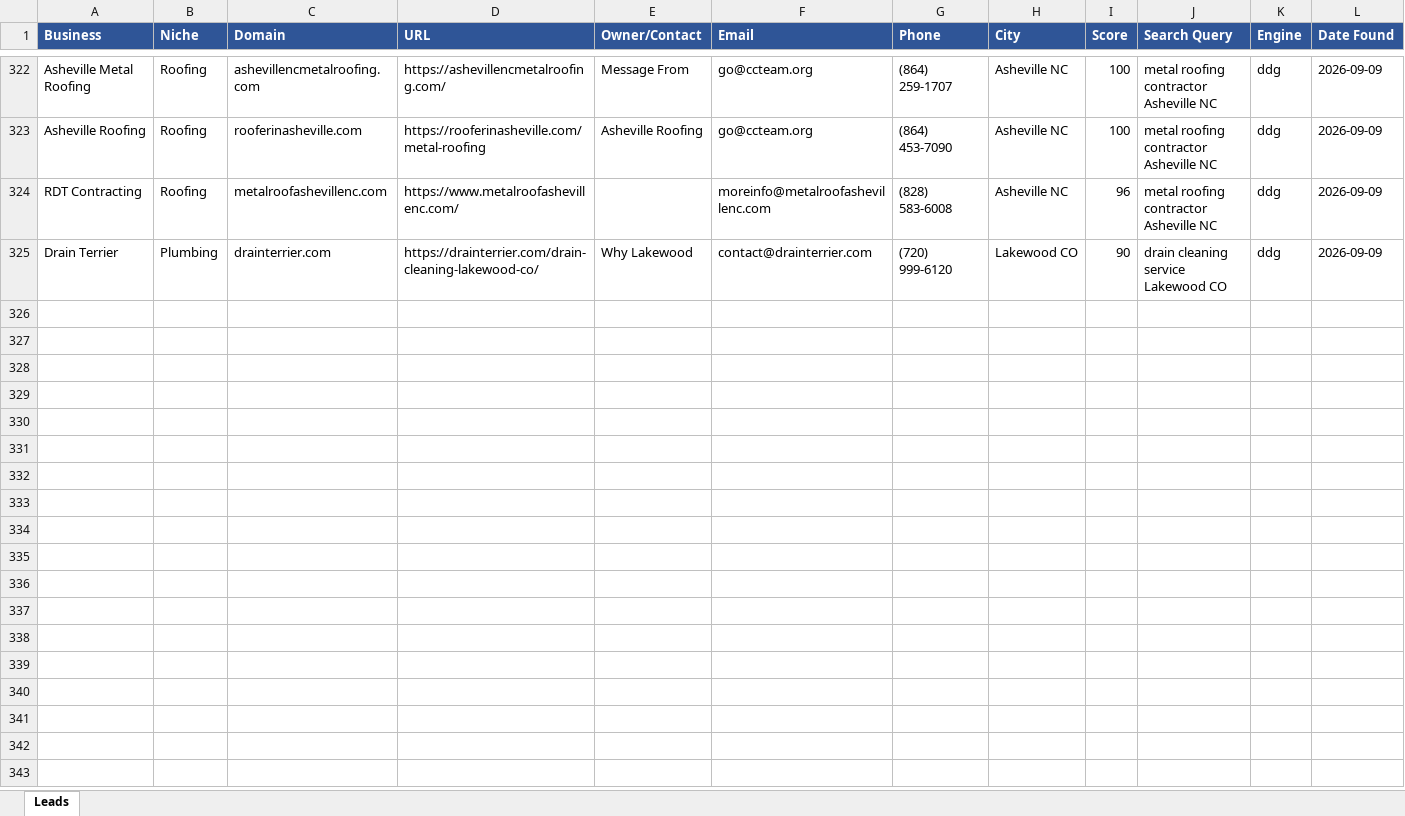
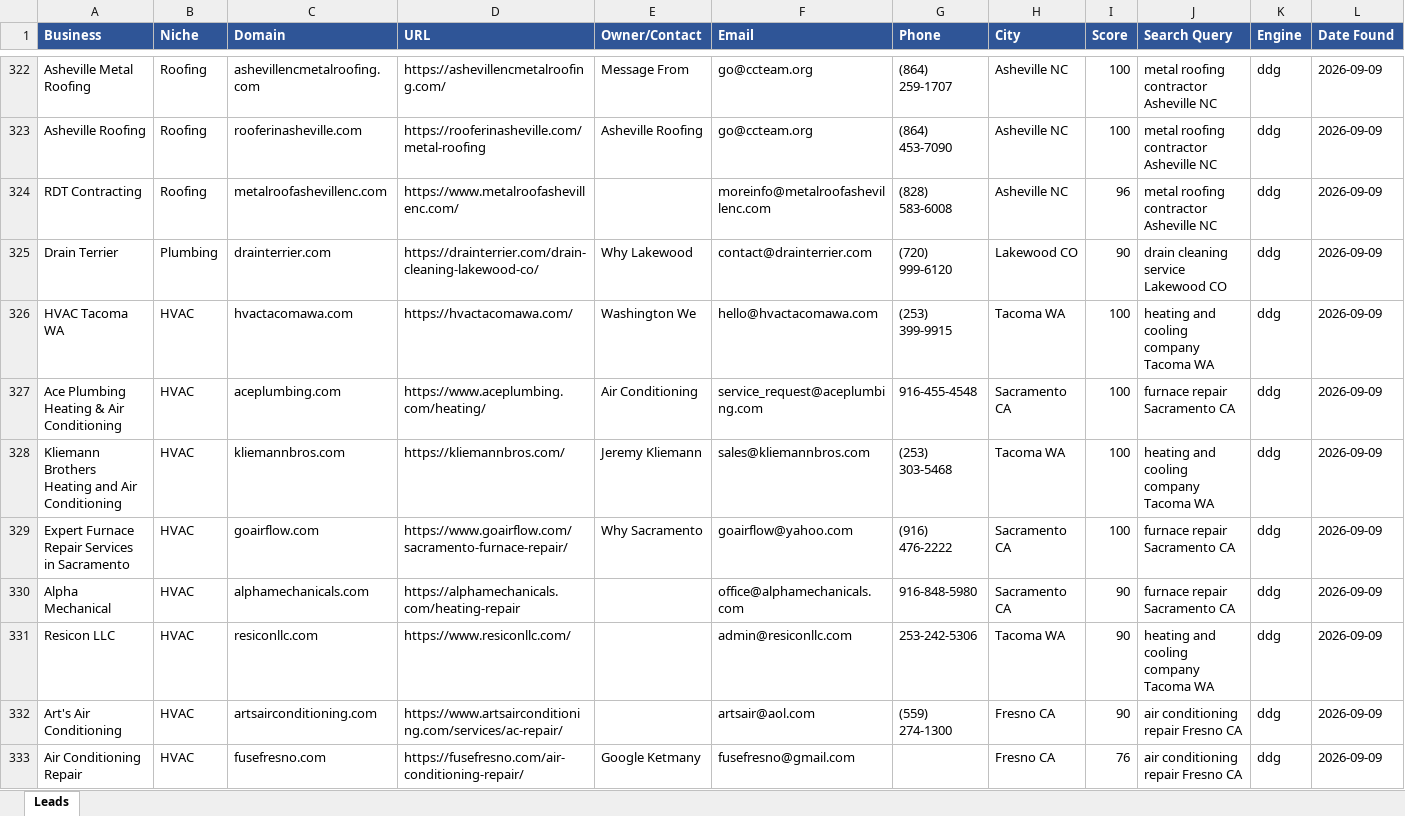
Before and after one commit to calvinbrink-create/Lead-Generation-, an Excel workbook: output/leads_2026-09-09.xlsx, sheet Leads, drawn as a sheet; only a part is shown, gaps mark what is left out; values as stored, in another font and other column widths than the file's, no borders; the diff names each change by its address in the sheet, - before the commit and + after, or states it on an @@ line.

Commit message:
Leads: 2026-09-09 08:52 UTC (cycle 195)

```diff
--- a/output/leads_2026-09-09.xlsx (sheet Leads)
+++ b/output/leads_2026-09-09.xlsx (sheet Leads)
+row 326: HVAC Tacoma WA | HVAC | hvactacomawa.com | https://hvactacomawa.com/ | Washington We | hello@hvactacomawa.com | (253) 399-9915 | Tacoma WA | 100 | heating and cooling company Tacoma WA | ddg | 2026-09-09
+row 327: Ace Plumbing Heating & Air Conditioning | HVAC | aceplumbing.com | https://www.aceplumbing.com/heating/ | Air Conditioning | service_request@aceplumbing.com | 916-455-4548 | Sacramento CA | 100 | furnace repair Sacramento CA | ddg | 2026-09-09
+row 328: Kliemann Brothers Heating and Air Conditioning | HVAC | kliemannbros.com | https://kliemannbros.com/ | Jeremy Kliemann | sales@kliemannbros.com | (253) 303-5468 | Tacoma WA | 100 | heating and cooling company Tacoma WA | ddg | 2026-09-09
+row 329: Expert Furnace Repair Services in Sacramento | HVAC | goairflow.com | https://www.goairflow.com/sacramento-furnace-repair/ | Why Sacramento | goairflow@yahoo.com | (916) 476-2222 | Sacramento CA | 100 | furnace repair Sacramento CA | ddg | 2026-09-09
+row 330: Alpha Mechanical | HVAC | alphamechanicals.com | https://alphamechanicals.com/heating-repair |  | office@alphamechanicals.com | 916-848-5980 | Sacramento CA | 90 | furnace repair Sacramento CA | ddg | 2026-09-09
+row 331: Resicon LLC | HVAC | resiconllc.com | https://www.resiconllc.com/ |  | admin@resiconllc.com | 253-242-5306 | Tacoma WA | 90 | heating and cooling company Tacoma WA | ddg | 2026-09-09
+row 332: Art's Air Conditioning | HVAC | artsairconditioning.com | https://www.artsairconditioning.com/services/ac-repair/ |  | artsair@aol.com | (559) 274-1300 | Fresno CA | 90 | air conditioning repair Fresno CA | ddg | 2026-09-09
+row 333: Air Conditioning Repair | HVAC | fusefresno.com | https://fusefresno.com/air-conditioning-repair/ | Google Ketmany | fusefresno@gmail.com |  | Fresno CA | 76 | air conditioning repair Fresno CA | ddg | 2026-09-09
```
Also changed, not shown: output/leads_master.xlsx, 1 other file.
